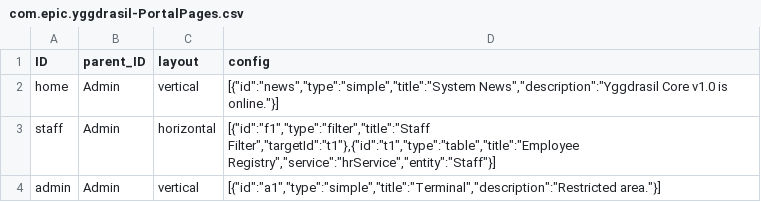
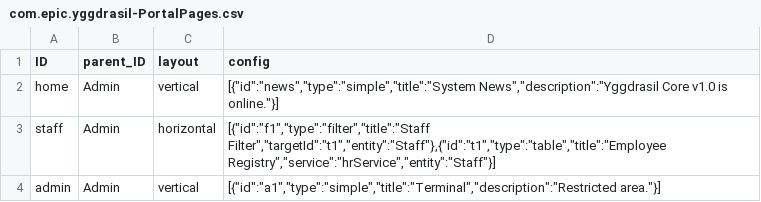
Before and after one commit to igor-colyaskin/yggdrasil-portal, a CSV file: db/data/com.epic.yggdrasil-PortalPages.csv, drawn as a sheet.

Commit message:
implement filter bound to entity

```diff
--- a/db/data/com.epic.yggdrasil-PortalPages.csv
+++ b/db/data/com.epic.yggdrasil-PortalPages.csv
@@ -2,3 +2,3 @@ ID;parent_ID;layout;config
 home;Admin;vertical;"[{""id"":""news"",""type"":""simple"",""title"":""System News"",""description"":""Yggdrasil Core v1.0 is online.""}]"
-staff;Admin;horizontal;"[{""id"":""f1"",""type"":""filter"",""title"":""Staff Filter"",""targetId"":""t1""},{""id"":""t1"",""type"":""table"",""title"":""Employee Registry"",""service"":""hrService"",""entity"":""Staff""}]"
+staff;Admin;horizontal;"[{""id"":""f1"",""type"":""filter"",""title"":""Staff Filter"",""targetId"":""t1"",""entity"":""Staff""},{""id"":""t1"",""type"":""table"",""title"":""Employee Registry"",""service"":""hrService"",""entity"":""Staff""}]"
 admin;Admin;vertical;"[{""id"":""a1"",""type"":""simple"",""title"":""Terminal"",""description"":""Restricted area.""}]"
```
Also changed, not shown: 6 other files.
